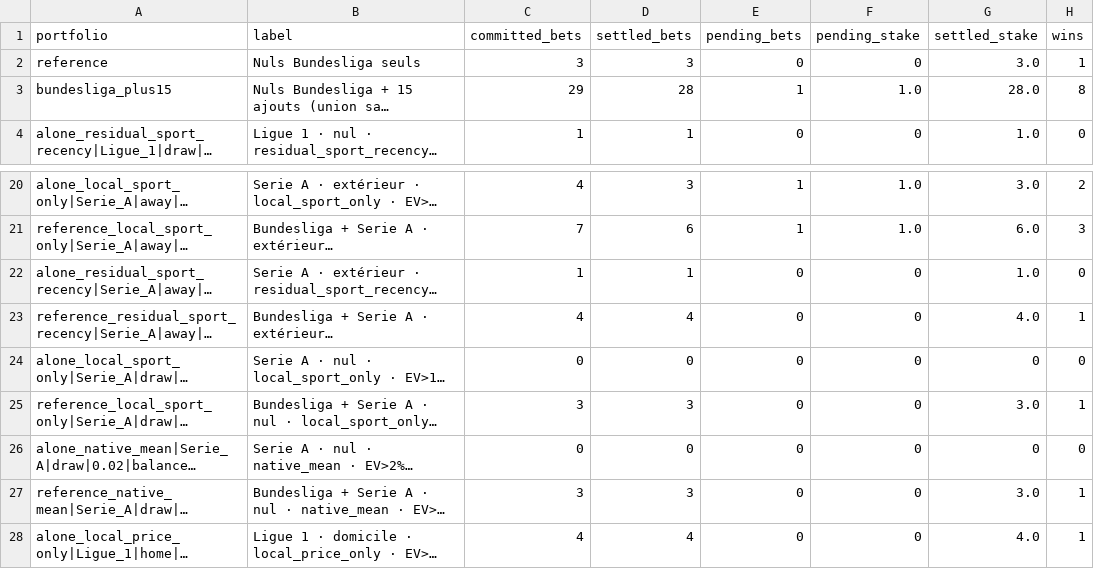
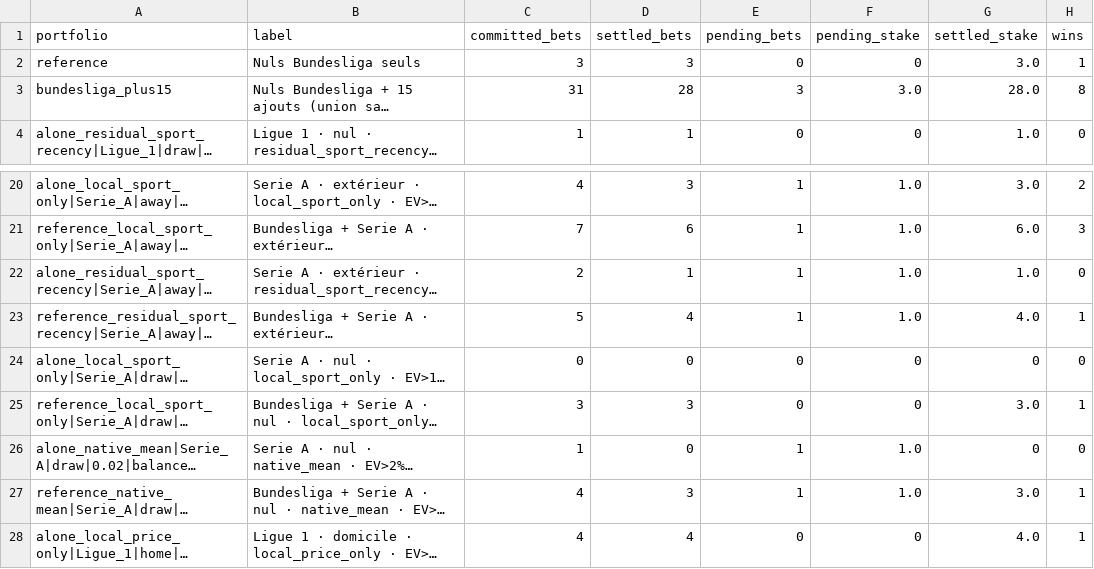
Before and after one commit to Mohamed-Ali-SOBHI/ScorePredict, a CSV file: comparison.csv, drawn as a sheet; only a part is shown, gaps mark what is left out; long unchanged cells end in …; the diff names each change by its address in the sheet, - before the commit and + after, or states it on an @@ line.

```diff
--- a/comparison.csv
+++ b/comparison.csv
-C3 (committed_bets): 29
+C3 (committed_bets): 31
-E3 (pending_bets): 1
+E3 (pending_bets): 3
-F3 (pending_stake): 1.0
+F3 (pending_stake): 3.0
-C22 (committed_bets): 1
+C22 (committed_bets): 2
-E22:E23 (pending_bets): 0
+E22:E23 (pending_bets): 1
-F22:F23 (pending_stake): 0
+F22:F23 (pending_stake): 1.0
-C23 (committed_bets): 4
+C23 (committed_bets): 5
-C26 (committed_bets): 0
+C26 (committed_bets): 1
-E26:E27 (pending_bets): 0
+E26:E27 (pending_bets): 1
-F26:F27 (pending_stake): 0
+F26:F27 (pending_stake): 1.0
-C27 (committed_bets): 3
+C27 (committed_bets): 4
```
Also changed, not shown: tickets.csv, 21 other files.
